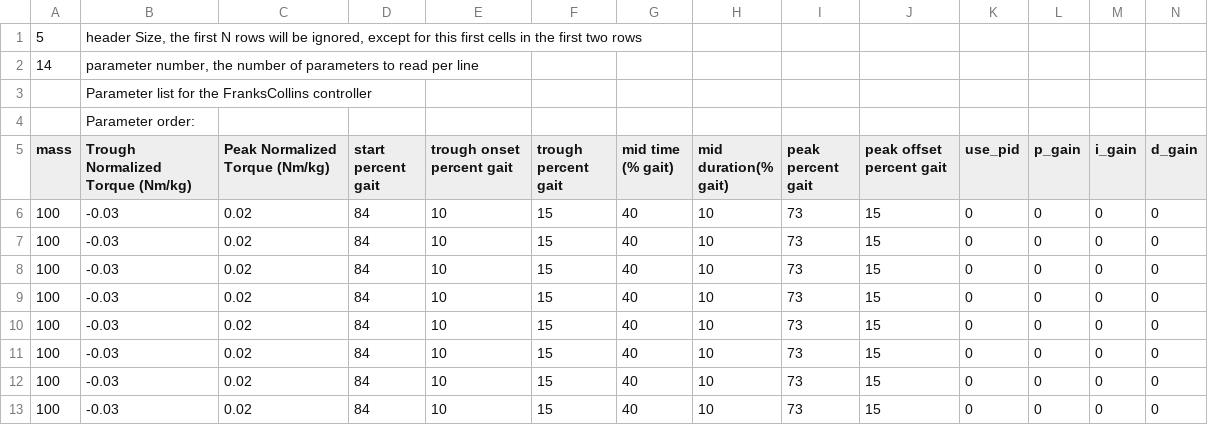
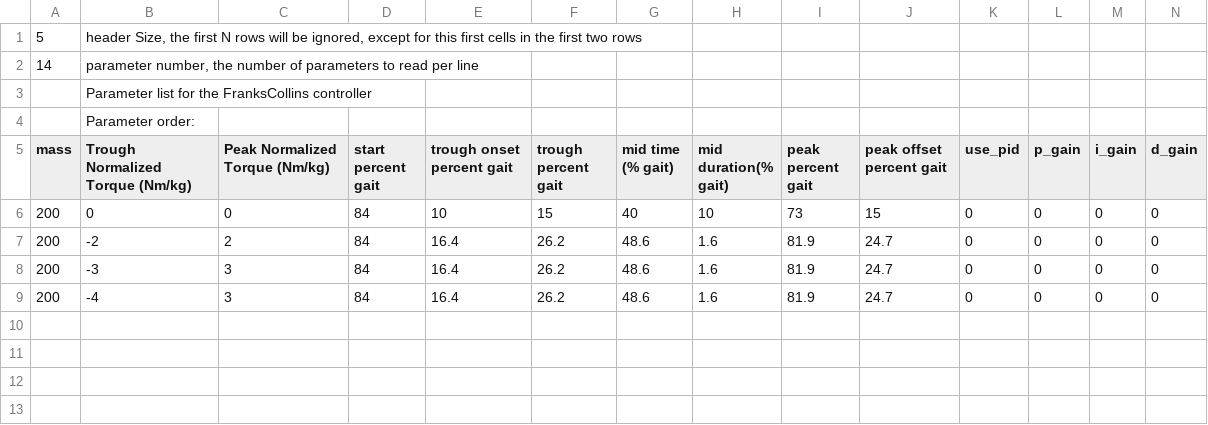
Before and after one commit to naubiomech/ExoCode, a CSV file: SDCard/hipControllers/franksCollins.csv, drawn as a sheet.

Commit message:
Updates to Constant Torque Controller used in Perturbation Testing

```diff
--- a/SDCard/hipControllers/franksCollins.csv
+++ b/SDCard/hipControllers/franksCollins.csv
@@ -5,9 +5,5 @@
 mass,Trough Normalized Torque  (Nm/kg),Peak Normalized Torque (Nm/kg),start percent gait,trough onset percent gait,trough percent gait,mid time (% gait),mid duration(% gait),peak percent gait,peak offset percent gait,use_pid,p_gain,i_gain,d_gain
-100,-0.03,0.02,84,10,15,40,10,73,15,0,0,0,0
-100,-0.03,0.02,84,10,15,40,10,73,15,0,0,0,0
-100,-0.03,0.02,84,10,15,40,10,73,15,0,0,0,0
-100,-0.03,0.02,84,10,15,40,10,73,15,0,0,0,0
-100,-0.03,0.02,84,10,15,40,10,73,15,0,0,0,0
-100,-0.03,0.02,84,10,15,40,10,73,15,0,0,0,0
-100,-0.03,0.02,84,10,15,40,10,73,15,0,0,0,0
-100,-0.03,0.02,84,10,15,40,10,73,15,0,0,0,0
+200,0,0,84,10,15,40,10,73,15,0,0,0,0
+200,-2,2,84,16.4,26.2,48.6,1.6,81.9,24.7,0,0,0,0
+200,-3,3,84,16.4,26.2,48.6,1.6,81.9,24.7,0,0,0,0
+200,-4,3,84,16.4,26.2,48.6,1.6,81.9,24.7,0,0,0,0
```
Also changed, not shown: SDCard/ankleControllers/constantTorque.csv, SDCard/hipControllers/constantTorque.csv, 4 other files.
